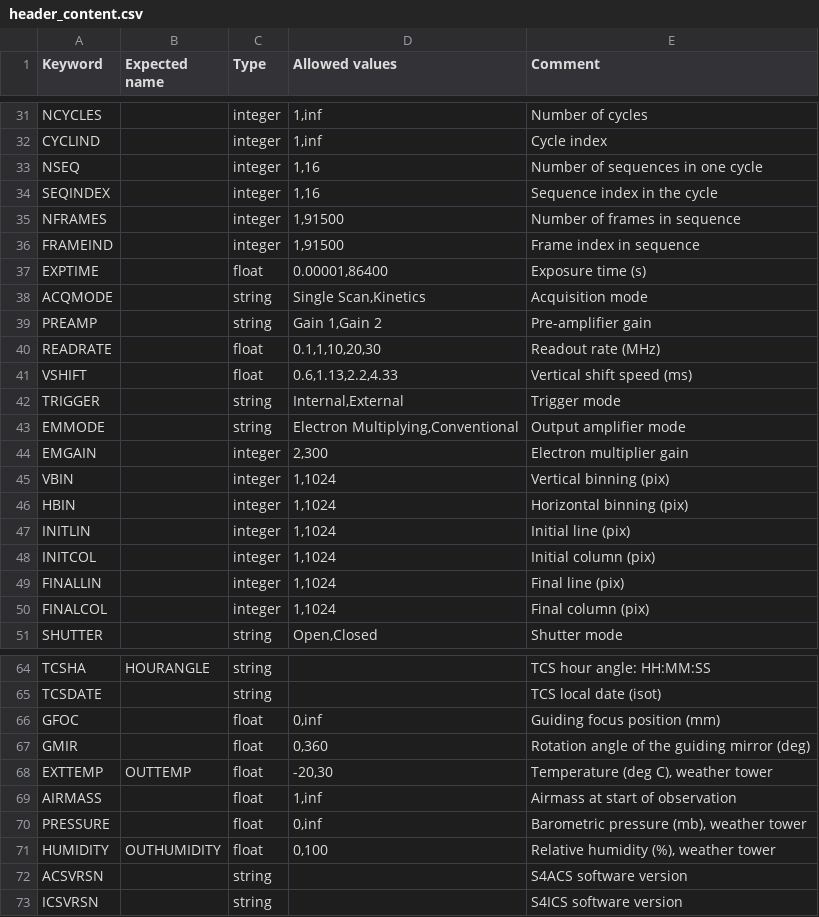
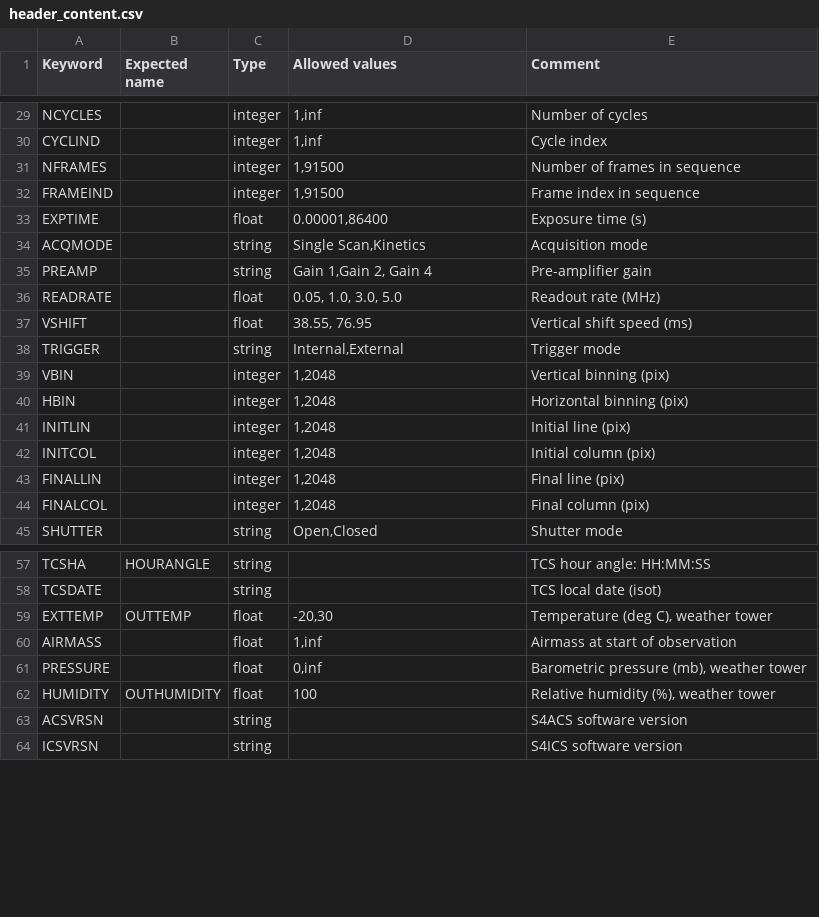
Before and after one commit to dev-LNA/S4ACS, a CSV file: S4ACS/ACS files/python/csvs/echarpe/header_content.csv, drawn as a sheet; only a part is shown, gaps mark what is left out; the diff covers the shown part only.

```diff
--- a/S4ACS/ACS files/python/csvs/echarpe/header_content.csv
+++ b/S4ACS/ACS files/python/csvs/echarpe/header_content.csv
@@ -32,4 +30,2 @@ NCYCLES;;integer;1,inf;Number of cycles
 CYCLIND;;integer;1,inf;Cycle index
-NSEQ;;integer;1,16;Number of sequences in one cycle
-SEQINDEX;;integer;1,16;Sequence index in the cycle
 NFRAMES;;integer;1,91500;Number of frames in sequence
@@ -38,14 +34,12 @@ EXPTIME;;float;0.00001,86400;Exposure time (s)
 ACQMODE;;string;Single Scan,Kinetics;Acquisition mode
-PREAMP;;string;Gain 1,Gain 2;Pre-amplifier gain
-READRATE;;float;0.1,1,10,20,30;Readout rate (MHz)
-VSHIFT;;float;0.6,1.13,2.2,4.33;Vertical shift speed (ms)
+PREAMP;;string;Gain 1,Gain 2, Gain 4;Pre-amplifier gain
+READRATE;;float;0.05, 1.0, 3.0, 5.0;Readout rate (MHz)
+VSHIFT;;float;38.55, 76.95;Vertical shift speed (ms)
 TRIGGER;;string;Internal,External;Trigger mode
-EMMODE;;string;Electron Multiplying,Conventional;Output amplifier mode
-EMGAIN;;integer;2,300;Electron multiplier gain
-VBIN;;integer;1,1024;Vertical binning (pix)
-HBIN;;integer;1,1024;Horizontal binning (pix)
-INITLIN;;integer;1,1024;Initial line (pix)
-INITCOL;;integer;1,1024;Initial column (pix)
-FINALLIN;;integer;1,1024;Final line (pix)
-FINALCOL;;integer;1,1024;Final column (pix)
+VBIN;;integer;1,2048;Vertical binning (pix)
+HBIN;;integer;1,2048;Horizontal binning (pix)
+INITLIN;;integer;1,2048;Initial line (pix)
+INITCOL;;integer;1,2048;Initial column (pix)
+FINALLIN;;integer;1,2048;Final line (pix)
+FINALCOL;;integer;1,2048;Final column (pix)
 SHUTTER;;string;Open,Closed;Shutter mode
@@ -65,4 +58,2 @@ TCSHA;HOURANGLE;string;;TCS hour angle: HH:MM:SS
 TCSDATE;;string;;TCS local date (isot)
-GFOC;;float;0,inf;Guiding focus position (mm)
-GMIR;;float;0,360;Rotation angle of the guiding mirror (deg)
 EXTTEMP;OUTTEMP;float;-20,30;Temperature (deg C), weather tower
@@ -70,3 +61,3 @@ AIRMASS;;float;1,inf;Airmass at start of observation
 PRESSURE;;float;0,inf;Barometric pressure (mb), weather tower
-HUMIDITY;OUTHUMIDITY;float;0,100;Relative humidity (%), weather tower
+HUMIDITY;OUTHUMIDITY;float;100;Relative humidity (%), weather tower
 ACSVRSN;;string;;S4ACS software version
```
Also changed, not shown: 17 removed rows and 3 edited cells elsewhere in this file, 3 other files.
